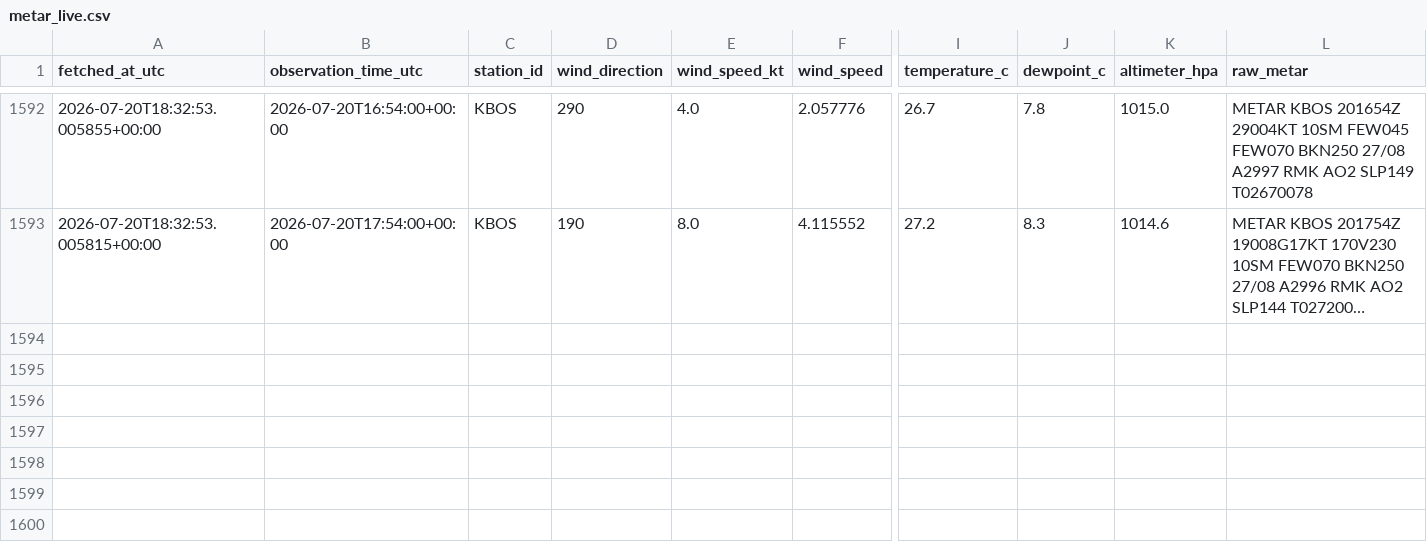
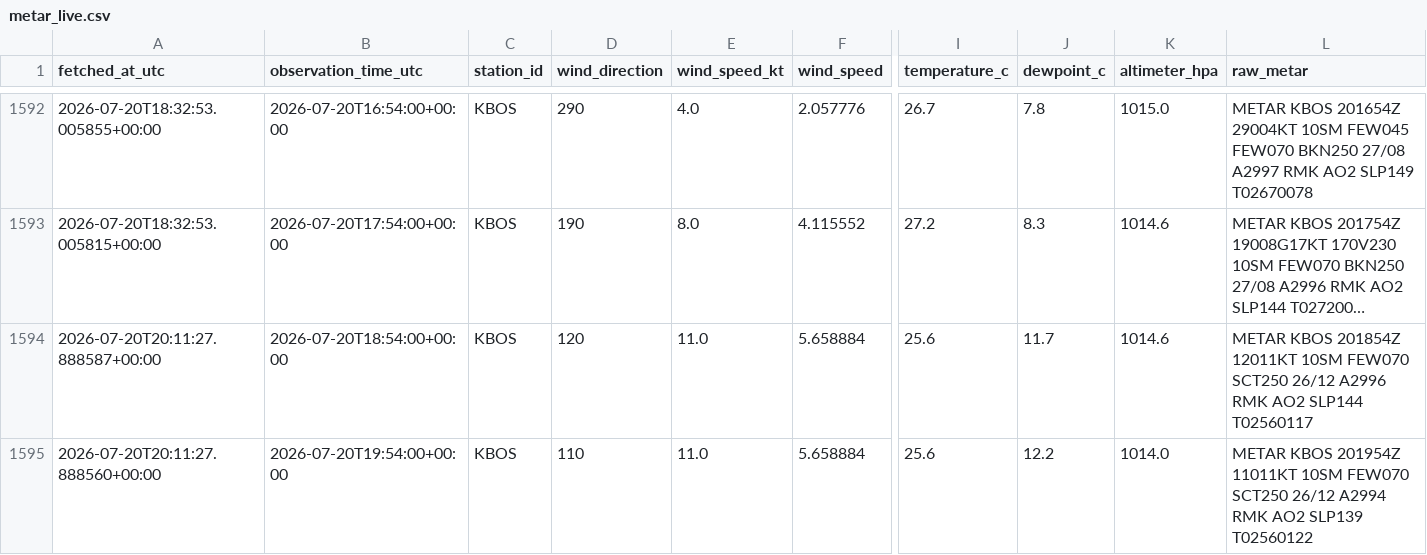
Before and after one commit to nayanananto/wind_live_hitl, a CSV file: data/live/aviationweather_metar/KBOS/metar_live.csv, drawn as a sheet; only a part is shown, gaps mark what is left out; long unchanged cells end in …; rows hold the shown columns only; the diff names each change by its address in the sheet, - before the commit and + after, or states it on an @@ line.

```diff
--- a/data/live/aviationweather_metar/KBOS/metar_live.csv
+++ b/data/live/aviationweather_metar/KBOS/metar_live.csv
+row 1594: 2026-07-20T20:11:27.888587+00:00 | 2026-07-20T18:54:00+00:00 | KBOS | 120 | 11.0 | 5.658884 | 25.6 | 11.7 | 1014.6 | METAR KBOS 201854Z 12011KT 10SM FEW070 SCT250 26/12 A2996 RMK AO2 SLP144 T02560117
+row 1595: 2026-07-20T20:11:27.888560+00:00 | 2026-07-20T19:54:00+00:00 | KBOS | 110 | 11.0 | 5.658884 | 25.6 | 12.2 | 1014.0 | METAR KBOS 201954Z 11011KT 10SM FEW070 SCT250 26/12 A2994 RMK AO2 SLP139 T02560122
```
Also changed, not shown: data/live/semantic_states/KBOS_live_semantic_state.csv, 3 other files.
